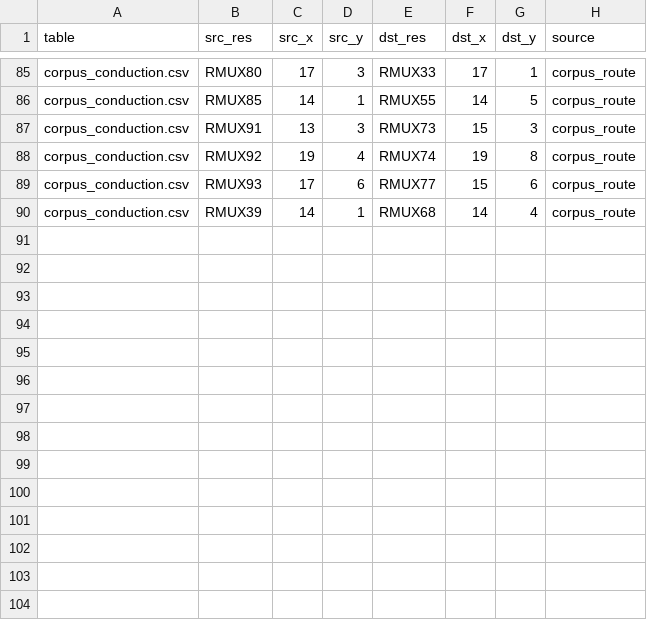
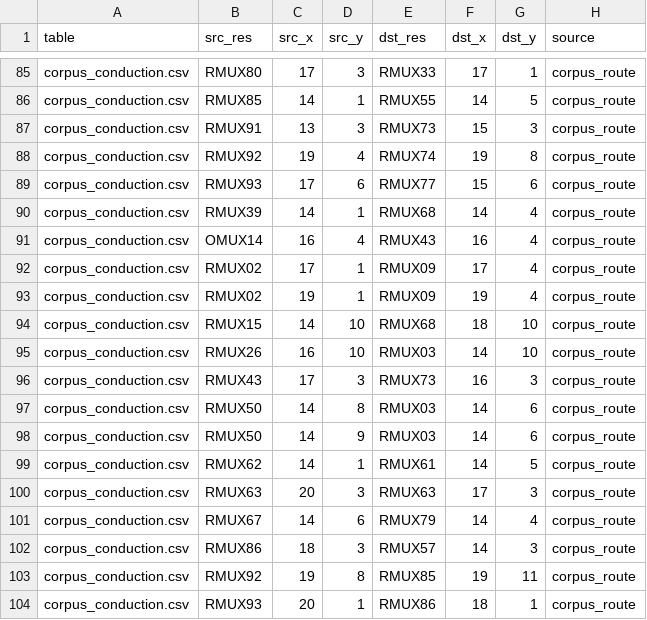
Before and after one commit to bbenchoff/AGaMEMnon, a CSV file: agamemnon/chipdb/conduction_retired_by_conviction.csv, drawn as a sheet; only a part is shown, gaps mark what is left out.

Commit message:
chipdb: ring-oscillator campaign promotion #8 (127,223 witnessed rows, 2,154 dead edges)
Eighth promotion from the AG32-Docs tools/pipwit silicon campaign (2026-09-19, ~10:45).

- ring_witness_conduction.csv: 127,223 board-witnessed rows (126,666 at #7; 8 former
  tier-2 pips), the BRAM approach tiles X13-16/Y3-6 still served first (FOCUS_BOX).
- dead_edges_silicon.csv: 2,154 convictions (38 new).  Two of them are the hops the
  default-command release-strict bram_fifo_kat image (sha 3aee7808, 0 Hz on the board,
  270 unwitnessed strict pips) routed through: X16Y4_OMUX14 -> X16Y4_RMUX43 and
  X14Y6_RMUX67 -> X14Y4_RMUX79, convicted by forced rings after the image failed.  A
  conviction reaches a default build only through the chipdb, so this promotion is what
  takes them out of the strict graph.
- corpus_conduction.csv: 14 positive rows a conviction contradicts (vendor-corpus evidence
  only, e.g. OMUX14@16,4->RMUX43@16,4, RMUX02@17,1->RMUX09@17,4, RMUX02@19,1->RMUX09@19,4)
  retired into conduction_retired_by_conviction.csv.
- special_routes.py graph identities, census, Port-B pin, physical_graph_profiles.json,
  research_knowledge_manifest.json and tests/fixtures/chipdb_fingerprint_pin.json regenerated.

Gate: tests/test_special_routes.py, test_large_flow_helpers.py, test_research_knowledge_manifest.py,
test_routing_tiers.py, test_feature_protocol.py green in WSL.

```diff
--- a/agamemnon/chipdb/conduction_retired_by_conviction.csv
+++ b/agamemnon/chipdb/conduction_retired_by_conviction.csv
@@ -90 +90,15 @@ corpus_conduction.csv,RMUX93,17,6,RMUX77,15,6,corpus_route
 corpus_conduction.csv,RMUX39,14,1,RMUX68,14,4,corpus_route
+corpus_conduction.csv,OMUX14,16,4,RMUX43,16,4,corpus_route
+corpus_conduction.csv,RMUX02,17,1,RMUX09,17,4,corpus_route
+corpus_conduction.csv,RMUX02,19,1,RMUX09,19,4,corpus_route
+corpus_conduction.csv,RMUX15,14,10,RMUX68,18,10,corpus_route
+corpus_conduction.csv,RMUX26,16,10,RMUX03,14,10,corpus_route
+corpus_conduction.csv,RMUX43,17,3,RMUX73,16,3,corpus_route
+corpus_conduction.csv,RMUX50,14,8,RMUX03,14,6,corpus_route
+corpus_conduction.csv,RMUX50,14,9,RMUX03,14,6,corpus_route
+corpus_conduction.csv,RMUX62,14,1,RMUX61,14,5,corpus_route
+corpus_conduction.csv,RMUX63,20,3,RMUX63,17,3,corpus_route
+corpus_conduction.csv,RMUX67,14,6,RMUX79,14,4,corpus_route
+corpus_conduction.csv,RMUX86,18,3,RMUX57,14,3,corpus_route
+corpus_conduction.csv,RMUX92,19,8,RMUX85,19,11,corpus_route
+corpus_conduction.csv,RMUX93,20,1,RMUX86,18,1,corpus_route
```
Also changed, not shown: agamemnon/chipdb/dead_edges_silicon.csv, 6 other files.
